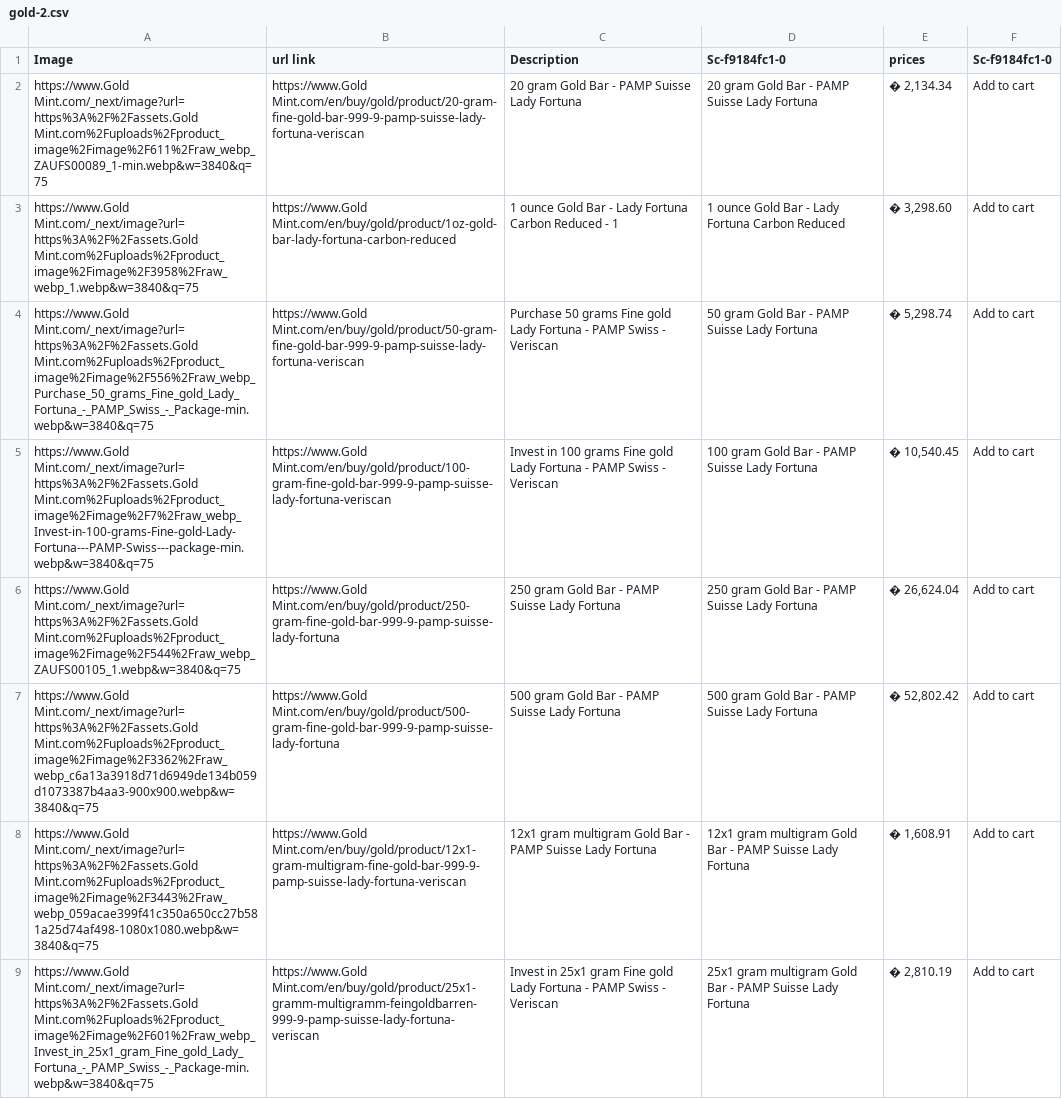
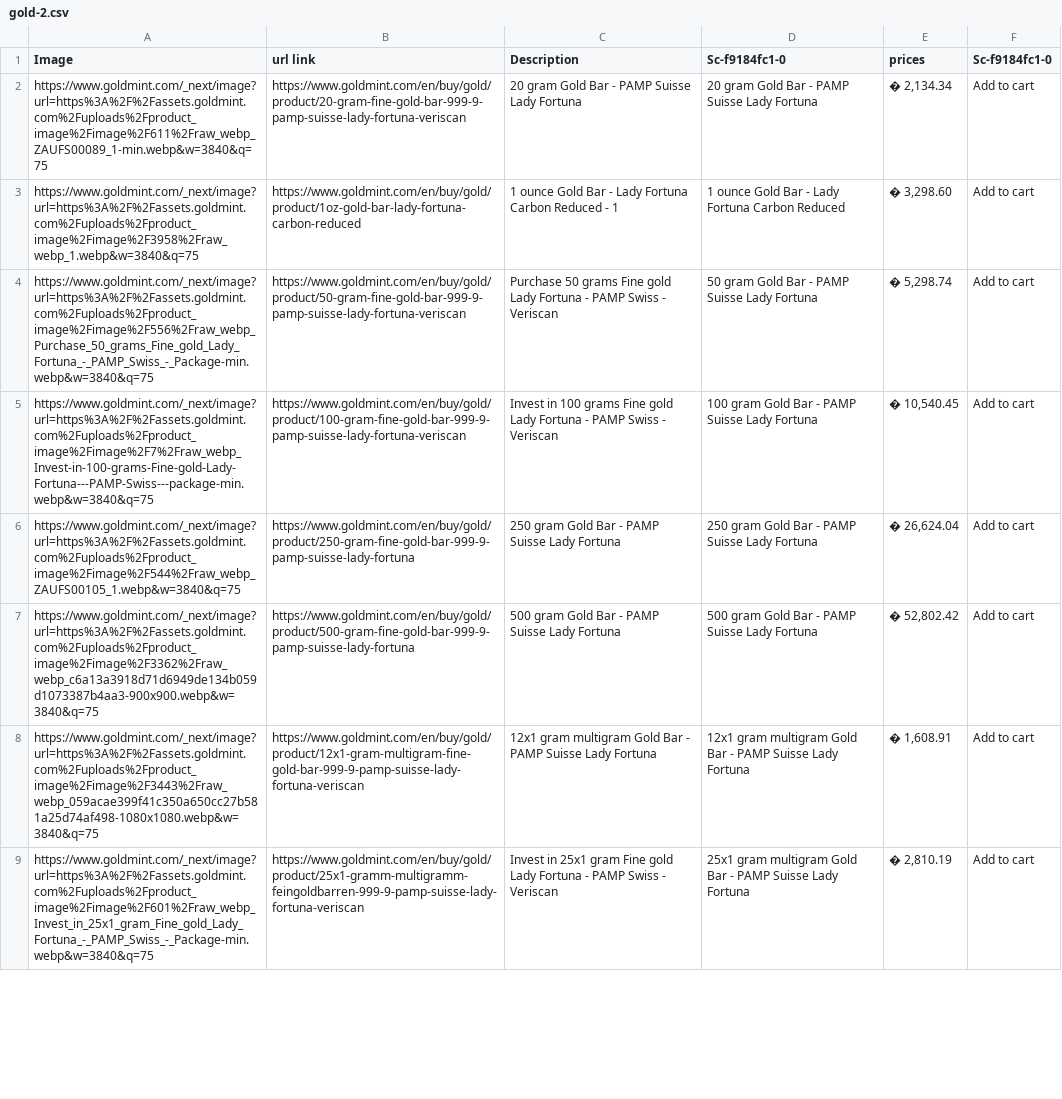
Before and after one commit to Ghost247-bot/GoldMinty, a CSV file: public/data/gold-2.csv, drawn as a sheet; only a part is shown; the diff covers the shown part only; the diff names each change by its address in the sheet, - before the commit and + after, or states it on an @@ line.

```diff
--- a/public/data/gold-2.csv
+++ b/public/data/gold-2.csv
-A2 (Image): https://www.Gold Mint.com/_next/image?url=https%3A%2F%2Fassets.Gold Mint.com%2Fuploads%2Fproduct_image%2Fimage%2F611%2Fraw_webp_ZAUFS00089_1-min.webp&w=3840&q=75
+A2 (Image): https://www.goldmint.com/_next/image?url=https%3A%2F%2Fassets.goldmint.com%2Fuploads%2Fproduct_image%2Fimage%2F611%2Fraw_webp_ZAUFS00089_1-min.webp&w=3840&q=75
-B2 (url link): https://www.Gold Mint.com/en/buy/gold/product/20-gram-fine-gold-bar-999-9-pamp-suisse-lady-fortuna-veriscan
+B2 (url link): https://www.goldmint.com/en/buy/gold/product/20-gram-fine-gold-bar-999-9-pamp-suisse-lady-fortuna-veriscan
-A3 (Image): https://www.Gold Mint.com/_next/image?url=https%3A%2F%2Fassets.Gold Mint.com%2Fuploads%2Fproduct_image%2Fimage%2F3958%2Fraw_webp_1.webp&w=3840&q=75
+A3 (Image): https://www.goldmint.com/_next/image?url=https%3A%2F%2Fassets.goldmint.com%2Fuploads%2Fproduct_image%2Fimage%2F3958%2Fraw_webp_1.webp&w=3840&q=75
-B3 (url link): https://www.Gold Mint.com/en/buy/gold/product/1oz-gold-bar-lady-fortuna-carbon-reduced
+B3 (url link): https://www.goldmint.com/en/buy/gold/product/1oz-gold-bar-lady-fortuna-carbon-reduced
-A4 (Image): https://www.Gold Mint.com/_next/image?url=https%3A%2F%2Fassets.Gold Mint.com%2Fuploads%2Fproduct_image%2Fimage%2F556%2Fraw_webp_Purchase_50_grams_Fine_gold_Lady_Fortuna_-_PAMP_Swiss_-_Package-min.webp&w=3840&q=75
+A4 (Image): https://www.goldmint.com/_next/image?url=https%3A%2F%2Fassets.goldmint.com%2Fuploads%2Fproduct_image%2Fimage%2F556%2Fraw_webp_Purchase_50_grams_Fine_gold_Lady_Fortuna_-_PAMP_Swiss_-_Package-min.webp&w=3840&q=75
-B4 (url link): https://www.Gold Mint.com/en/buy/gold/product/50-gram-fine-gold-bar-999-9-pamp-suisse-lady-fortuna-veriscan
+B4 (url link): https://www.goldmint.com/en/buy/gold/product/50-gram-fine-gold-bar-999-9-pamp-suisse-lady-fortuna-veriscan
-A5 (Image): https://www.Gold Mint.com/_next/image?url=https%3A%2F%2Fassets.Gold Mint.com%2Fuploads%2Fproduct_image%2Fimage%2F7%2Fraw_webp_Invest-in-100-grams-Fine-gold-Lady-Fortuna---PAMP-Swiss---package-min.webp&w=3840&q=75
+A5 (Image): https://www.goldmint.com/_next/image?url=https%3A%2F%2Fassets.goldmint.com%2Fuploads%2Fproduct_image%2Fimage%2F7%2Fraw_webp_Invest-in-100-grams-Fine-gold-Lady-Fortuna---PAMP-Swiss---package-min.webp&w=3840&q=75
-B5 (url link): https://www.Gold Mint.com/en/buy/gold/product/100-gram-fine-gold-bar-999-9-pamp-suisse-lady-fortuna-veriscan
+B5 (url link): https://www.goldmint.com/en/buy/gold/product/100-gram-fine-gold-bar-999-9-pamp-suisse-lady-fortuna-veriscan
-A6 (Image): https://www.Gold Mint.com/_next/image?url=https%3A%2F%2Fassets.Gold Mint.com%2Fuploads%2Fproduct_image%2Fimage%2F544%2Fraw_webp_ZAUFS00105_1.webp&w=3840&q=75
+A6 (Image): https://www.goldmint.com/_next/image?url=https%3A%2F%2Fassets.goldmint.com%2Fuploads%2Fproduct_image%2Fimage%2F544%2Fraw_webp_ZAUFS00105_1.webp&w=3840&q=75
-B6 (url link): https://www.Gold Mint.com/en/buy/gold/product/250-gram-fine-gold-bar-999-9-pamp-suisse-lady-fortuna
+B6 (url link): https://www.goldmint.com/en/buy/gold/product/250-gram-fine-gold-bar-999-9-pamp-suisse-lady-fortuna
-A7 (Image): https://www.Gold Mint.com/_next/image?url=https%3A%2F%2Fassets.Gold Mint.com%2Fuploads%2Fproduct_image%2Fimage%2F3362%2Fraw_webp_c6a13a3918d71d6949de134b059d1073387b4aa3-900x900.webp&w=3840&q=75
+A7 (Image): https://www.goldmint.com/_next/image?url=https%3A%2F%2Fassets.goldmint.com%2Fuploads%2Fproduct_image%2Fimage%2F3362%2Fraw_webp_c6a13a3918d71d6949de134b059d1073387b4aa3-900x900.webp&w=3840&q=75
-B7 (url link): https://www.Gold Mint.com/en/buy/gold/product/500-gram-fine-gold-bar-999-9-pamp-suisse-lady-fortuna
+B7 (url link): https://www.goldmint.com/en/buy/gold/product/500-gram-fine-gold-bar-999-9-pamp-suisse-lady-fortuna
-A8 (Image): https://www.Gold Mint.com/_next/image?url=https%3A%2F%2Fassets.Gold Mint.com%2Fuploads%2Fproduct_image%2Fimage%2F3443%2Fraw_webp_059acae399f41c350a650cc27b581a25d74af498-1080x1080.webp&w=3840&q=75
+A8 (Image): https://www.goldmint.com/_next/image?url=https%3A%2F%2Fassets.goldmint.com%2Fuploads%2Fproduct_image%2Fimage%2F3443%2Fraw_webp_059acae399f41c350a650cc27b581a25d74af498-1080x1080.webp&w=3840&q=75
-B8 (url link): https://www.Gold Mint.com/en/buy/gold/product/12x1-gram-multigram-fine-gold-bar-999-9-pamp-suisse-lady-fortuna-veriscan
+B8 (url link): https://www.goldmint.com/en/buy/gold/product/12x1-gram-multigram-fine-gold-bar-999-9-pamp-suisse-lady-fortuna-veriscan
-A9 (Image): https://www.Gold Mint.com/_next/image?url=https%3A%2F%2Fassets.Gold Mint.com%2Fuploads%2Fproduct_image%2Fimage%2F601%2Fraw_webp_Invest_in_25x1_gram_Fine_gold_Lady_Fortuna_-_PAMP_Swiss_-_Package-min.webp&w=3840&q=75
+A9 (Image): https://www.goldmint.com/_next/image?url=https%3A%2F%2Fassets.goldmint.com%2Fuploads%2Fproduct_image%2Fimage%2F601%2Fraw_webp_Invest_in_25x1_gram_Fine_gold_Lady_Fortuna_-_PAMP_Swiss_-_Package-min.webp&w=3840&q=75
-B9 (url link): https://www.Gold Mint.com/en/buy/gold/product/25x1-gramm-multigramm-feingoldbarren-999-9-pamp-suisse-lady-fortuna-veriscan
+B9 (url link): https://www.goldmint.com/en/buy/gold/product/25x1-gramm-multigramm-feingoldbarren-999-9-pamp-suisse-lady-fortuna-veriscan
```
Also changed, not shown: 124 edited cells elsewhere in this file, public/data/gold-3.csv, public/data/gold-4.csv, 27 other files.
